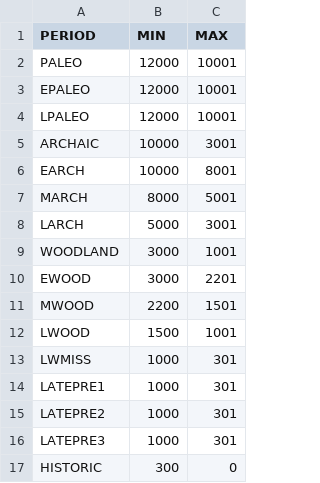
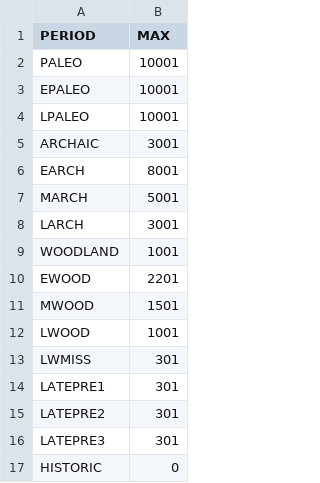
Before and after one commit to chrispappas007/kyarch, a CSV file: data/period.csv, drawn as a sheet; the diff names each change by its address in the sheet, - before the commit and + after, or states it on an @@ line.

Commit message:
Deleted min column

```diff
--- a/data/period.csv
+++ b/data/period.csv
-column B (MIN), rows 2-17: 12000 | 12000 | 12000 | 10000 | 10000 | 8000 | 5000 | 3000 | 3000 | 2200 | 1500 | 1000 | 1000 | 1000 | 1000 | 300
```
